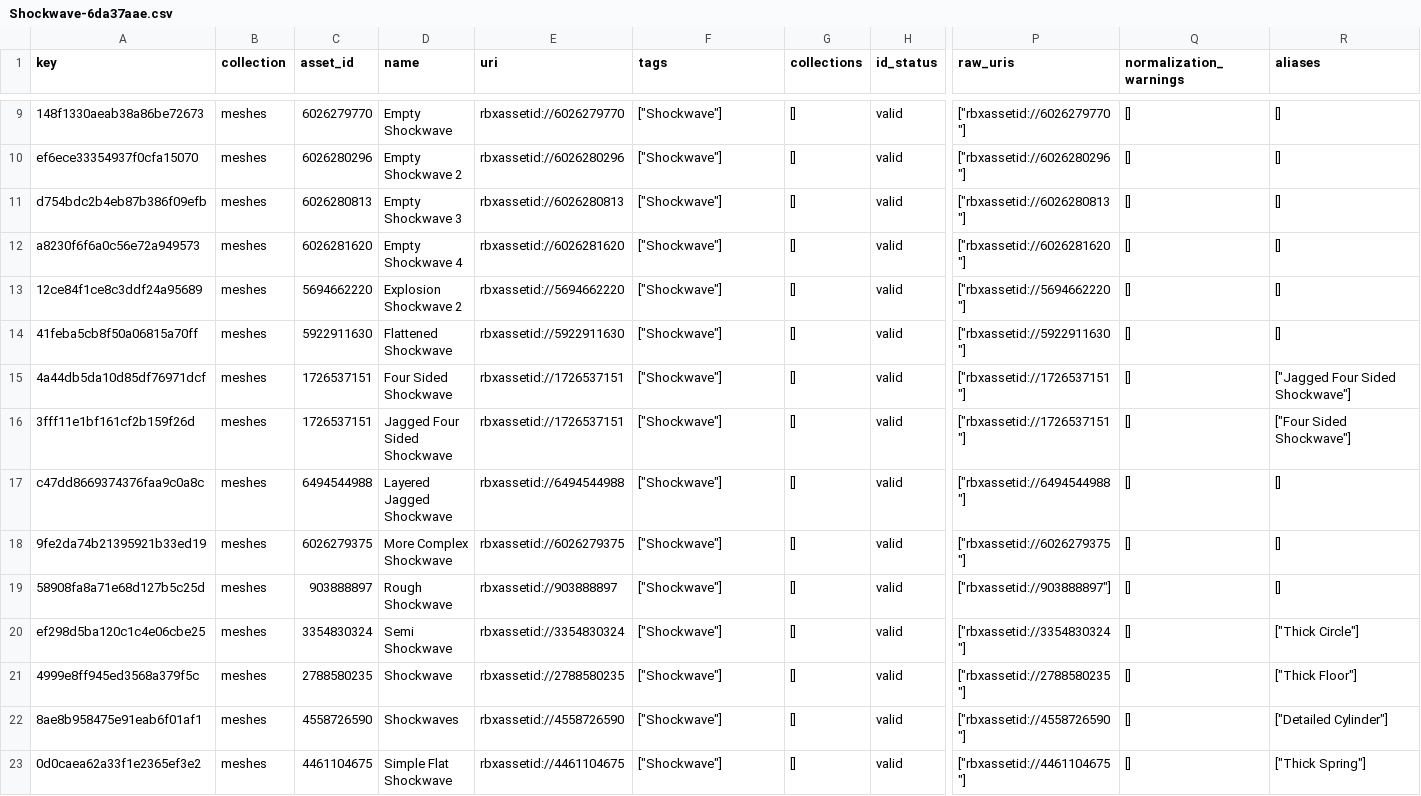
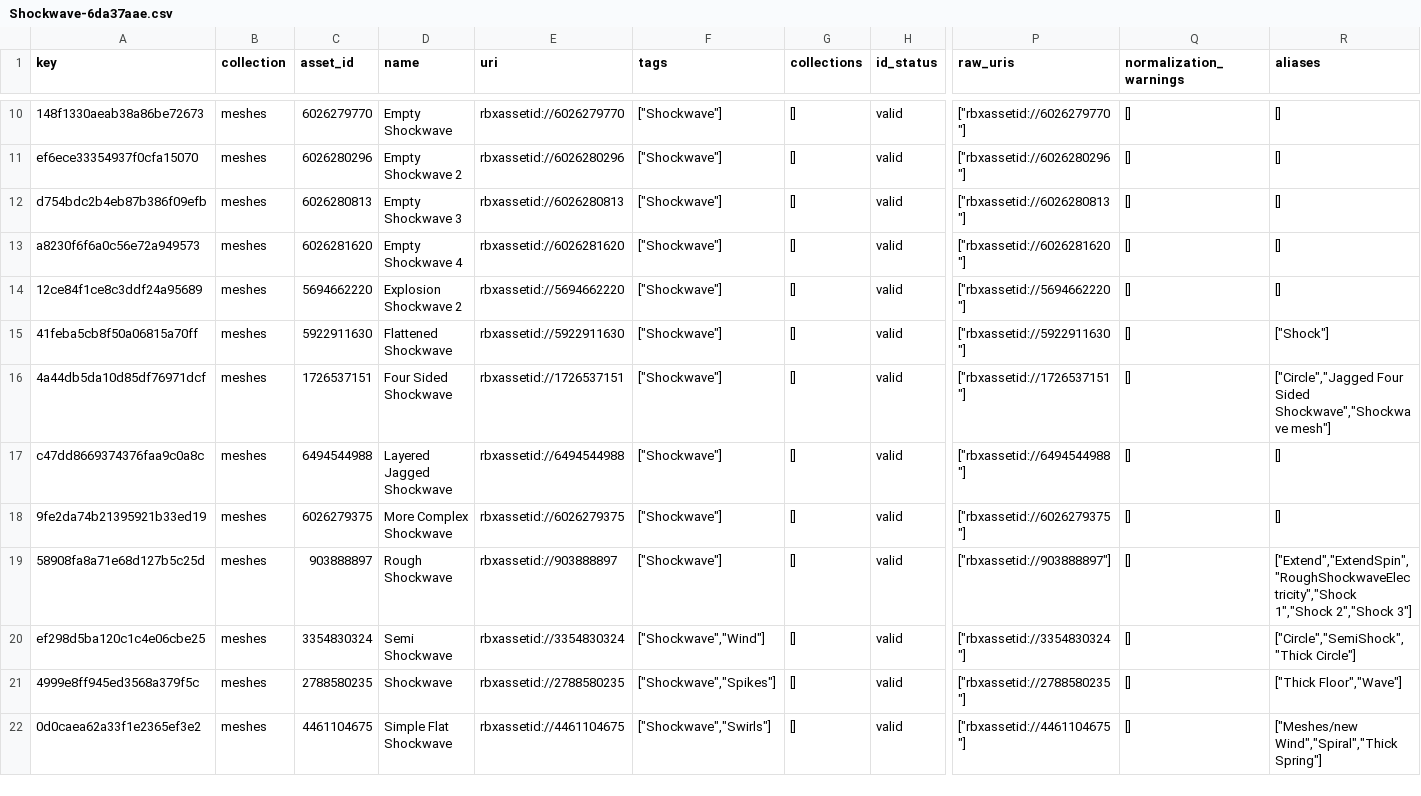
Before and after one commit to Esteban72470/Dataky-FX-Studio, a CSV file: meshes/tags/Shockwave-6da37aae.csv, drawn as a sheet; only a part is shown, gaps mark what is left out; removed rows and columns are numbered as before the commit, all else as after; rows hold the shown columns only; the diff covers the shown part only; the diff names each change by its address in the sheet, - before the commit and + after, or states it on an @@ line.

```diff
--- a/meshes/tags/Shockwave-6da37aae.csv
+++ b/meshes/tags/Shockwave-6da37aae.csv
-R15 (aliases): []
+R15 (aliases): ["Shock"]
-R16 (aliases): ["Jagged Four Sided Shockwave"]
+R16 (aliases): ["Circle","Jagged Four Sided Shockwave","Shockwave mesh"]
-row 16: 3fff11e1bf161cf2b159f26d | meshes | 1726537151 | Jagged Four Sided Shockwave | rbxassetid://1726537151 | ["Shockwave"] | [] | valid | ["rbxassetid://1726537151"] | [] | ["Four Sided Shockwave"]
-R19 (aliases): []
+R19 (aliases): ["Extend","ExtendSpin","RoughShockwaveElectricity","Shock 1","Shock 2","Shock 3"]
-F20 (tags): ["Shockwave"]
+F20 (tags): ["Shockwave","Wind"]
-R20 (aliases): ["Thick Circle"]
+R20 (aliases): ["Circle","SemiShock","Thick Circle"]
-F21 (tags): ["Shockwave"]
+F21 (tags): ["Shockwave","Spikes"]
-R21 (aliases): ["Thick Floor"]
+R21 (aliases): ["Thick Floor","Wave"]
-row 22: 8ae8b958475e91eab6f01af1 | meshes | 4558726590 | Shockwaves | rbxassetid://4558726590 | ["Shockwave"] | [] | valid | ["rbxassetid://4558726590"] | [] | ["Detailed Cylinder"]
-F22 (tags): ["Shockwave"]
+F22 (tags): ["Shockwave","Swirls"]
-R22 (aliases): ["Thick Spring"]
+R22 (aliases): ["Meshes/new Wind","Spiral","Thick Spring"]
```
Also changed, not shown: 1 added row, 2 removed rows and 12 edited cells elsewhere in this file, meshes/tags/Other-f97e9da0.csv, meshes/tags/Spheres-21815c03.csv, 22 other files.
